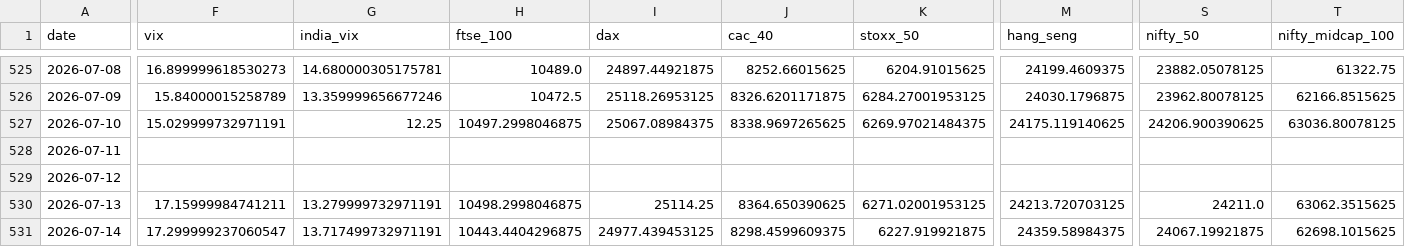
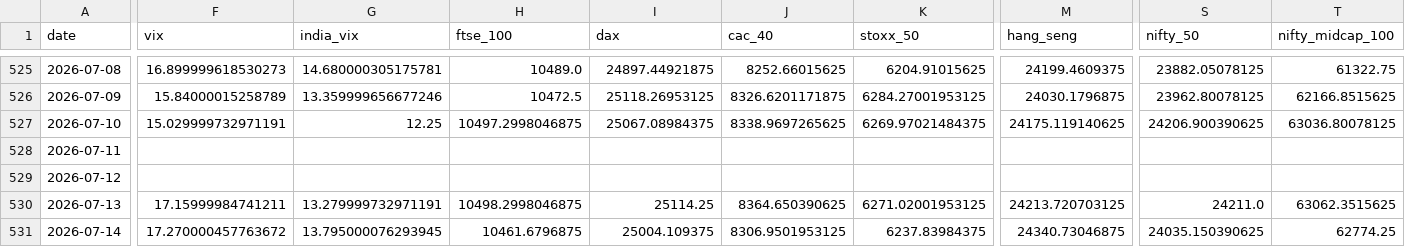
Before and after one commit to mayankmundhrawork-cpu/Transmission-Layer, a CSV file: data/prices.csv, drawn as a sheet; only a part is shown, gaps mark what is left out; the diff covers the shown part only; the diff names each change by its address in the sheet, - before the commit and + after, or states it on an @@ line.

```diff
--- a/data/prices.csv
+++ b/data/prices.csv
-F531 (vix): 17.299999237060547
+F531 (vix): 17.270000457763672
-G531 (india_vix): 13.717499732971191
+G531 (india_vix): 13.795000076293945
-H531 (ftse_100): 10443.4404296875
+H531 (ftse_100): 10461.6796875
-I531 (dax): 24977.439453125
+I531 (dax): 25004.109375
-J531 (cac_40): 8298.4599609375
+J531 (cac_40): 8306.9501953125
-K531 (stoxx_50): 6227.919921875
+K531 (stoxx_50): 6237.83984375
-M531 (hang_seng): 24359.58984375
+M531 (hang_seng): 24340.73046875
-S531 (nifty_50): 24067.19921875
+S531 (nifty_50): 24035.150390625
-T531 (nifty_midcap_100): 62698.1015625
+T531 (nifty_midcap_100): 62774.25
```
Also changed, not shown: 40 edited cells elsewhere in this file, 20 other files.
